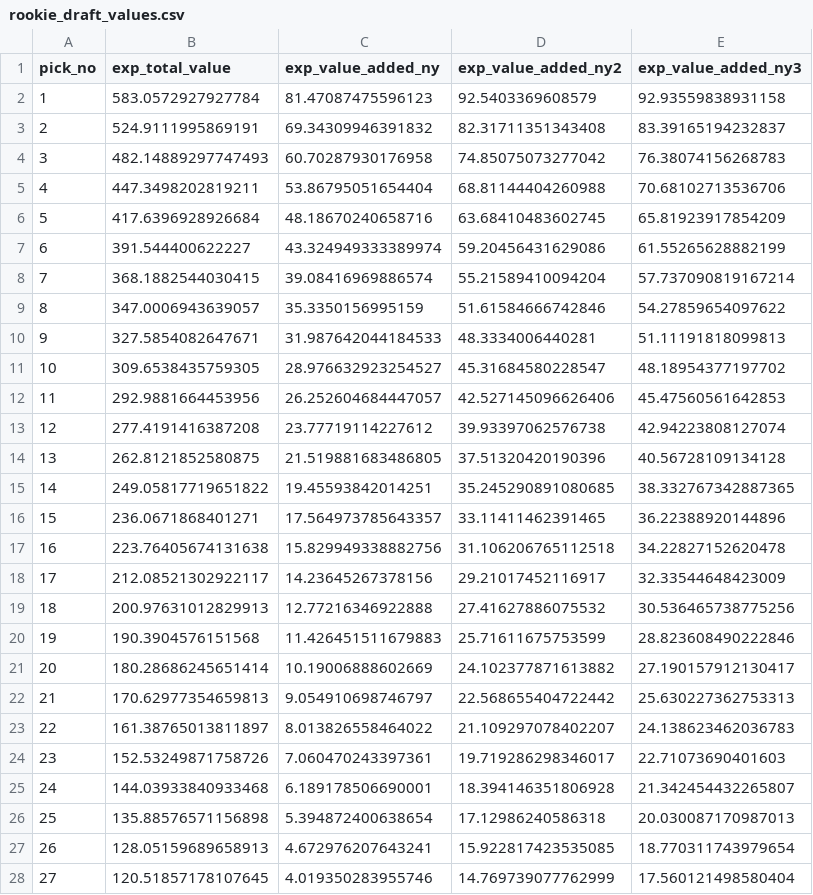
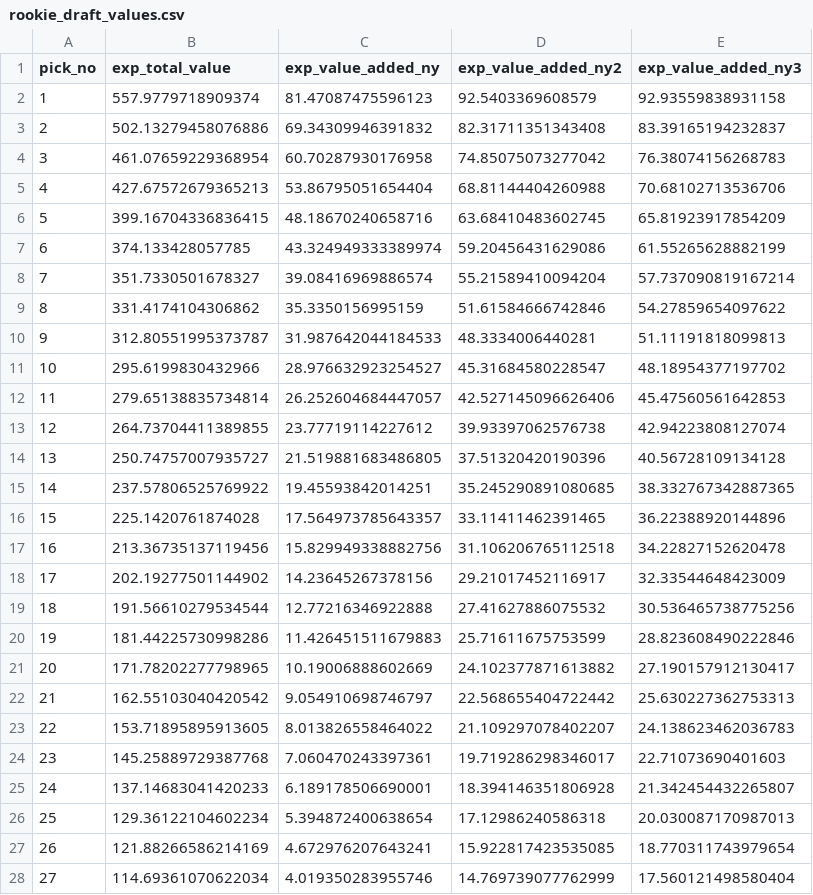
Before and after one commit to CalebSkinner1/FantasyDynasty, a CSV file: Data/rookie_draft_values.csv, drawn as a sheet; only a part is shown; the diff covers the shown part only.

```diff
--- a/Data/rookie_draft_values.csv
+++ b/Data/rookie_draft_values.csv
@@ -1,28 +1,28 @@
 pick_no,exp_total_value,exp_value_added_ny,exp_value_added_ny2,exp_value_added_ny3
-1,583.0572927927784,81.47087475596123,92.5403369608579,92.93559838931158
-2,524.9111995869191,69.34309946391832,82.31711351343408,83.39165194232837
-3,482.14889297747493,60.70287930176958,74.85075073277042,76.38074156268783
-4,447.3498202819211,53.86795051654404,68.81144404260988,70.68102713536706
-5,417.6396928926684,48.18670240658716,63.68410483602745,65.81923917854209
-6,391.544400622227,43.324949333389974,59.20456431629086,61.55265628882199
-7,368.1882544030415,39.08416969886574,55.21589410094204,57.737090819167214
-8,347.0006943639057,35.3350156995159,51.61584666742846,54.27859654097622
-9,327.5854082647671,31.987642044184533,48.3334006440281,51.11191818099813
-10,309.6538435759305,28.976632923254527,45.31684580228547,48.18954377197702
-11,292.9881664453956,26.252604684447057,42.527145096626406,45.47560561642853
-12,277.4191416387208,23.77719114227612,39.93397062576738,42.94223808127074
-13,262.8121852580875,21.519881683486805,37.51320420190396,40.56728109134128
-14,249.05817719651822,19.45593842014251,35.245290891080685,38.332767342887365
-15,236.0671868401271,17.564973785643357,33.11411462391465,36.22388920144896
-16,223.76405674131638,15.829949338882756,31.106206765112518,34.22827152620478
-17,212.08521302922117,14.23645267378156,29.21017452116917,32.33544648423009
-18,200.97631012829913,12.77216346922888,27.41627886075532,30.536465738775256
-19,190.3904576151568,11.426451511679883,25.71611675753599,28.823608490222846
-20,180.28686245651414,10.19006888602669,24.102377871613882,27.190157912130417
-21,170.62977354659813,9.054910698746797,22.568655404722442,25.630227362753313
-22,161.38765013811897,8.013826558464022,21.109297078402207,24.138623462036783
-23,152.53249871758726,7.060470243397361,19.719286298346017,22.71073690401603
-24,144.03933840933468,6.189178506690001,18.394146351806928,21.342454432265807
-25,135.88576571156898,5.394872400638654,17.12986240586318,20.030087170987013
-26,128.05159689658913,4.672976207643241,15.922817423535085,18.770311743979654
-27,120.51857178107645,4.019350283955746,14.769739077762999,17.560121498580404
+1,557.9779718909374,81.47087475596123,92.5403369608579,92.93559838931158
+2,502.13279458076886,69.34309946391832,82.31711351343408,83.39165194232837
+3,461.07659229368954,60.70287930176958,74.85075073277042,76.38074156268783
+4,427.67572679365213,53.86795051654404,68.81144404260988,70.68102713536706
+5,399.16704336836415,48.18670240658716,63.68410483602745,65.81923917854209
+6,374.133428057785,43.324949333389974,59.20456431629086,61.55265628882199
+7,351.7330501678327,39.08416969886574,55.21589410094204,57.737090819167214
+8,331.4174104306862,35.3350156995159,51.61584666742846,54.27859654097622
+9,312.80551995373787,31.987642044184533,48.3334006440281,51.11191818099813
+10,295.6199830432966,28.976632923254527,45.31684580228547,48.18954377197702
+11,279.65138835734814,26.252604684447057,42.527145096626406,45.47560561642853
+12,264.73704411389855,23.77719114227612,39.93397062576738,42.94223808127074
+13,250.74757007935727,21.519881683486805,37.51320420190396,40.56728109134128
+14,237.57806525769922,19.45593842014251,35.245290891080685,38.332767342887365
+15,225.1420761874028,17.564973785643357,33.11411462391465,36.22388920144896
+16,213.36735137119456,15.829949338882756,31.106206765112518,34.22827152620478
+17,202.19277501144902,14.23645267378156,29.21017452116917,32.33544648423009
+18,191.56610279534544,12.77216346922888,27.41627886075532,30.536465738775256
+19,181.44225730998286,11.426451511679883,25.71611675753599,28.823608490222846
+20,171.78202277798965,10.19006888602669,24.102377871613882,27.190157912130417
+21,162.55103040420542,9.054910698746797,22.568655404722442,25.630227362753313
+22,153.71895895913605,8.013826558464022,21.109297078402207,24.138623462036783
+23,145.25889729387768,7.060470243397361,19.719286298346017,22.71073690401603
+24,137.14683041420233,6.189178506690001,18.394146351806928,21.342454432265807
+25,129.36122104602234,5.394872400638654,17.12986240586318,20.030087170987013
+26,121.88266586214169,4.672976207643241,15.922817423535085,18.770311743979654
+27,114.69361070622034,4.019350283955746,14.769739077762999,17.560121498580404
```
Also changed, not shown: 9 edited cells elsewhere in this file, 7 other files.
